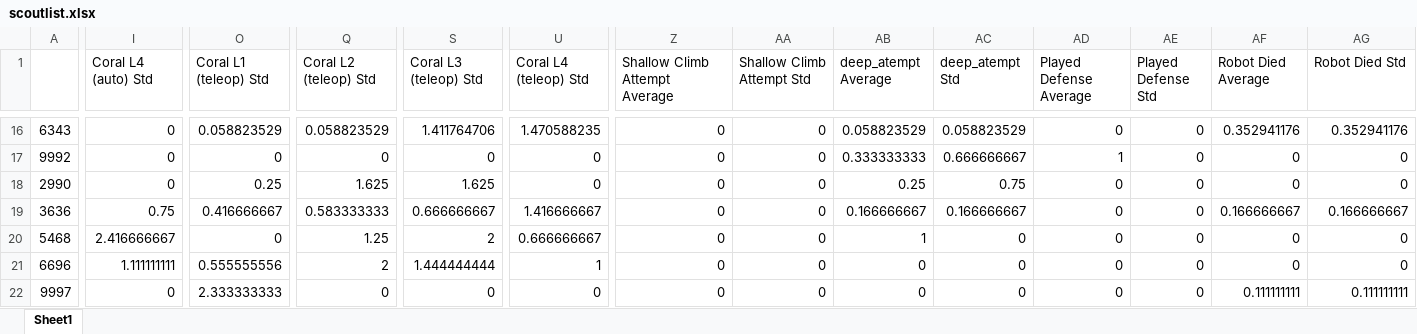
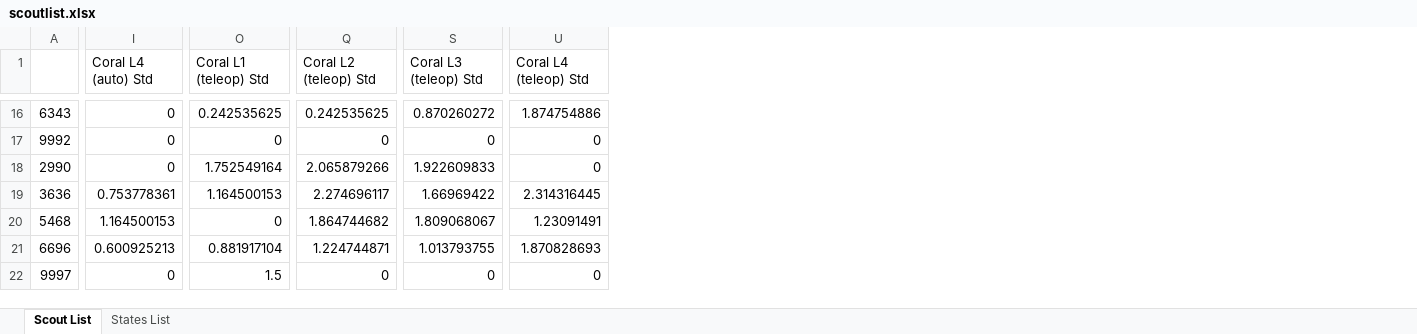
Before and after one commit to wompsey/Peregrine-Analysis, an Excel workbook: peregrinefrc_analysis/scoutlist.xlsx, sheet Scout List, drawn as a sheet; only a part is shown, gaps mark what is left out; values as stored, in another font and other column widths than the file's, no borders; the diff covers the shown part only; the diff names each change by its address in the sheet, - before the commit and + after, or states it on an @@ line.

```diff
--- a/peregrinefrc_analysis/scoutlist.xlsx (sheet Scout List)
+++ b/peregrinefrc_analysis/scoutlist.xlsx (sheet Scout List)
-sheet tab: Sheet1
+sheet tab: Scout List
+sheet tab: States List
-column Z (Shallow Climb Attempt Average), rows 16-22: all 0
-column AA (Shallow Climb Attempt Std), rows 16-22: all 0
-column AB (deep_atempt Average), rows 16-22: 0.058823529 | 0.333333333 | 0.25 | 0.166666667 | 1 | 0 | 0
-column AC (deep_atempt Std), rows 16-22: 0.058823529 | 0.666666667 | 0.75 | 0.166666667 | 0 | 0 | 0
-column AD (Played Defense Average), rows 16-22: 0 | 1 | 0 | 0 | 0 | 0 | 0
-column AE (Played Defense Std), rows 16-22: all 0
-column AF (Robot Died Average), rows 16-22: 0.352941176 | 0 | 0 | 0.166666667 | 0 | 0 | 0.111111111
-column AG (Robot Died Std), rows 16-22: 0.352941176 | 0 | 0 | 0.166666667 | 0 | 0 | 0.111111111
-O16 (Coral L1 (teleop) Std): 0.058823529
+O16 (Coral L1 (teleop) Std): 0.242535625
-Q16 (Coral L2 (teleop) Std): 0.058823529
+Q16 (Coral L2 (teleop) Std): 0.242535625
-S16 (Coral L3 (teleop) Std): 1.411764706
+S16 (Coral L3 (teleop) Std): 0.870260272
-U16 (Coral L4 (teleop) Std): 1.470588235
+U16 (Coral L4 (teleop) Std): 1.874754886
-O18 (Coral L1 (teleop) Std): 0.25
+O18 (Coral L1 (teleop) Std): 1.752549164
-Q18 (Coral L2 (teleop) Std): 1.625
+Q18 (Coral L2 (teleop) Std): 2.065879266
-S18 (Coral L3 (teleop) Std): 1.625
+S18 (Coral L3 (teleop) Std): 1.922609833
-I19 (Coral L4 (auto) Std): 0.75
+I19 (Coral L4 (auto) Std): 0.753778361
-O19 (Coral L1 (teleop) Std): 0.416666667
+O19 (Coral L1 (teleop) Std): 1.164500153
-Q19 (Coral L2 (teleop) Std): 0.583333333
+Q19 (Coral L2 (teleop) Std): 2.274696117
-S19 (Coral L3 (teleop) Std): 0.666666667
+S19 (Coral L3 (teleop) Std): 1.66969422
-U19 (Coral L4 (teleop) Std): 1.416666667
+U19 (Coral L4 (teleop) Std): 2.314316445
-I20 (Coral L4 (auto) Std): 2.416666667
+I20 (Coral L4 (auto) Std): 1.164500153
-Q20 (Coral L2 (teleop) Std): 1.25
+Q20 (Coral L2 (teleop) Std): 1.864744682
-S20 (Coral L3 (teleop) Std): 2
+S20 (Coral L3 (teleop) Std): 1.809068067
-U20 (Coral L4 (teleop) Std): 0.666666667
+U20 (Coral L4 (teleop) Std): 1.23091491
-I21 (Coral L4 (auto) Std): 1.111111111
+I21 (Coral L4 (auto) Std): 0.600925213
-O21 (Coral L1 (teleop) Std): 0.555555556
+O21 (Coral L1 (teleop) Std): 0.881917104
-Q21 (Coral L2 (teleop) Std): 2
+Q21 (Coral L2 (teleop) Std): 1.224744871
-S21 (Coral L3 (teleop) Std): 1.444444444
+S21 (Coral L3 (teleop) Std): 1.013793755
-U21 (Coral L4 (teleop) Std): 1
+U21 (Coral L4 (teleop) Std): 1.870828693
-O22 (Coral L1 (teleop) Std): 2.333333333
+O22 (Coral L1 (teleop) Std): 1.5
```
Also changed, not shown: 106 edited cells elsewhere in this sheet, 4 other files.
